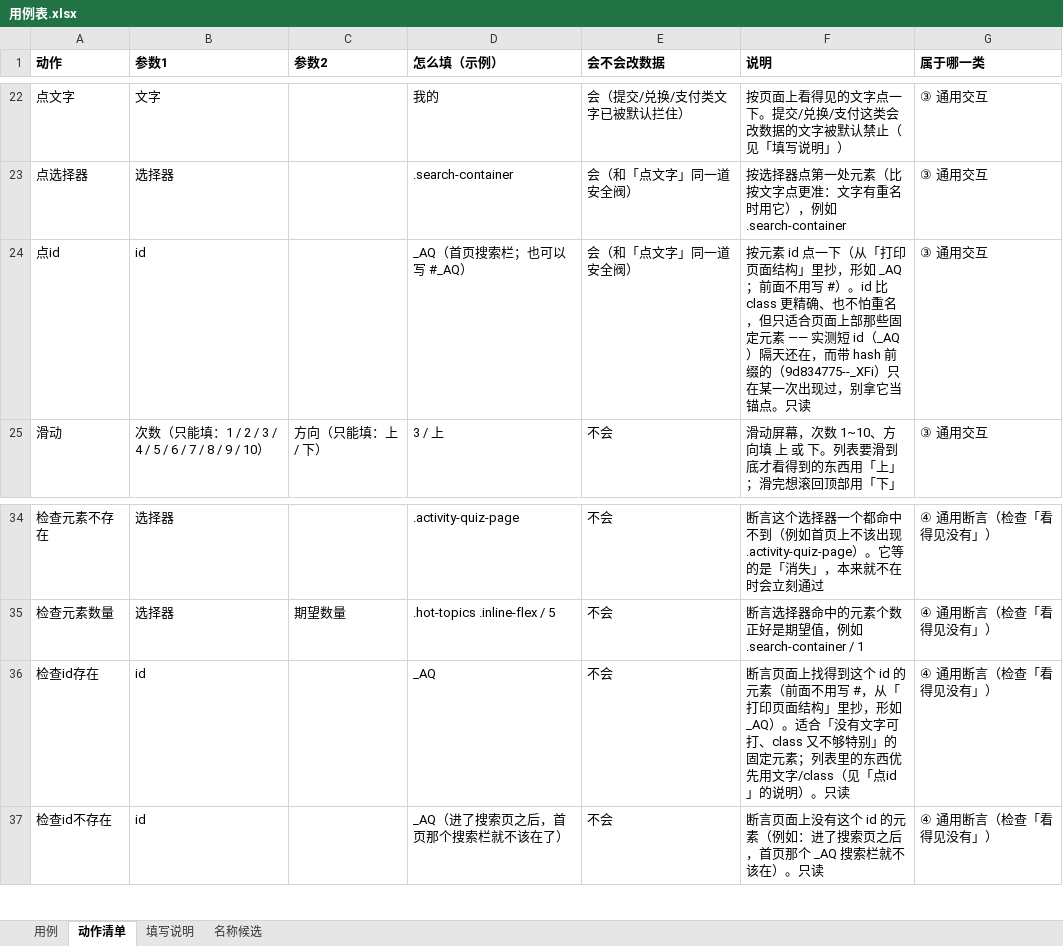
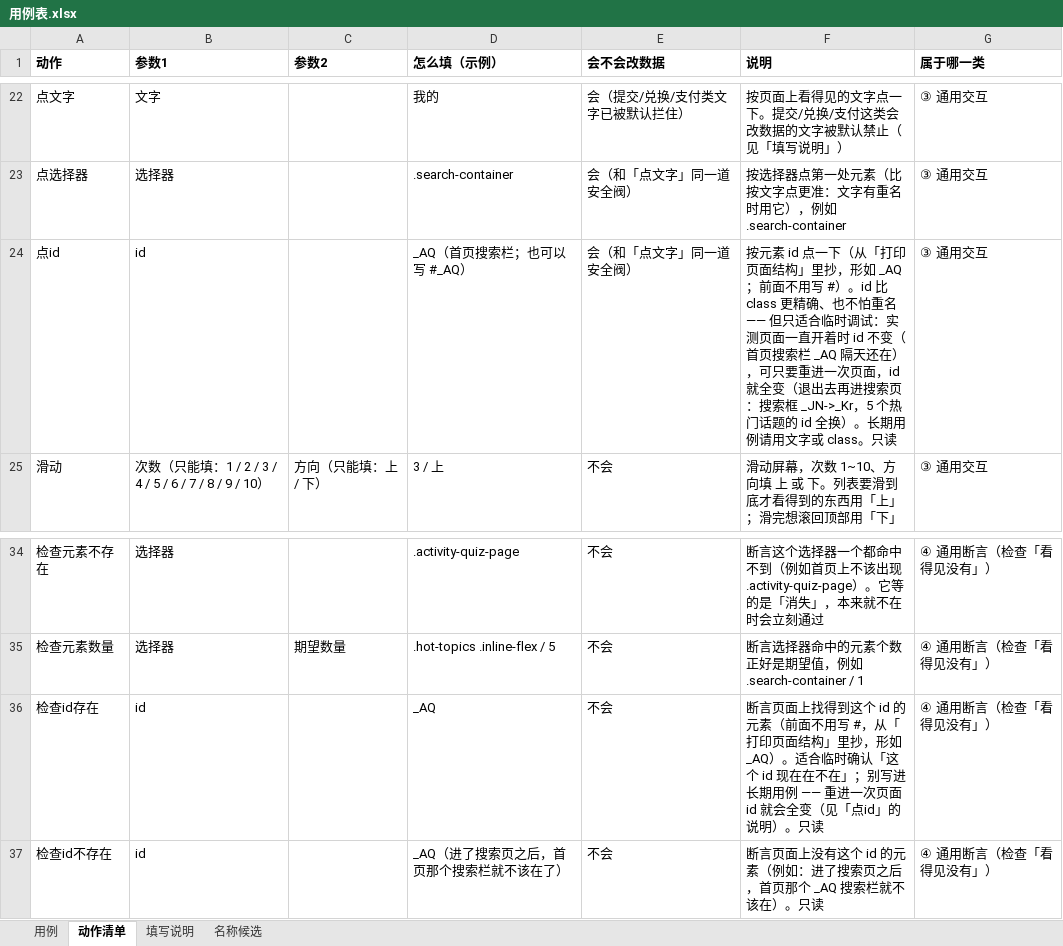
Before and after one commit to 1207328466-sys/Miniapp--gpt, an Excel workbook: cases/用例表.xlsx, sheet 动作清单, drawn as a sheet; only a part is shown, gaps mark what is left out; values as stored, in another font and other column widths than the file's, no borders; the diff names each change by its address in the sheet, - before the commit and + after, or states it on an @@ line.

Commit message:
docs: 实测「重进一次页面 id 就全变」，并把「同 class 怎么挑其中一个」写进手册
owner 2026/10/14 两个问题：id 好像会变、刷新一下看看 → 实测：**在同一次会话里退出去再重进搜索页，id 全变**（搜索框 _JN 变 _Kr；5 个热门话题的 id 也全换）。这比昨天那句更狠 —— 昨天「两天一样」只是因为那个页面实例一直没被销毁。于是把三个 id 动作的说明、按 id 找不到时的报错提示、knowledge 4.9、使用手册的选择器一节，全部改成「id 只适合临时调试」的口径。

第二个问题：两个元素 class 一样怎么挑其中一个（热门话题 5 条标题的 class 完全相同）。实测四种能用、都命中 1 个：按文字（用 :has-text 加话题名）、按位置（:nth-match 取第 N 个）、按父容器第几个（:nth-child）、按同类型第几个（:nth-of-type）。同时写清：**文字唯一的时候根本不用写选择器**（点文字 / 检查文字显示 更直觉、也更耐改版）。

验证：探针真机跑通（四种挑法各命中 1 个 + id 前后对比表），探针用完即删；离线闸门 17 道全绿；表格已刷新到 53 个动作。

```diff
--- a/cases/用例表.xlsx (sheet 动作清单)
+++ b/cases/用例表.xlsx (sheet 动作清单)
-F24 (说明): …不怕重名，但只适合页面上部那些固定元素 —— 实测短 id（_AQ）隔天还在，而带 hash 前缀的（9d834775--_XFi）只在某一次出现过，别拿它当锚点。只读
+F24 (说明): …不怕重名 —— 但只适合临时调试：实测页面一直开着时 id 不变（首页搜索栏 _AQ 隔天还在），可只要重进一次页面，id 就全变（退出去再进搜索页：搜索框 _JN->_Kr，5 个热门话题的 id 全换）。长期用例请用文字或 class。只读
-F36 (说明): …）。适合「没有文字可打、class 又不够特别」的固定元素；列表里的东西优先用文字/class（见「点…
+F36 (说明): …）。适合临时确认「这个 id 现在在不在」；别写进长期用例 —— 重进一次页面 id 就会全变（见「点…
```
Also changed, not shown: 6 other files.
